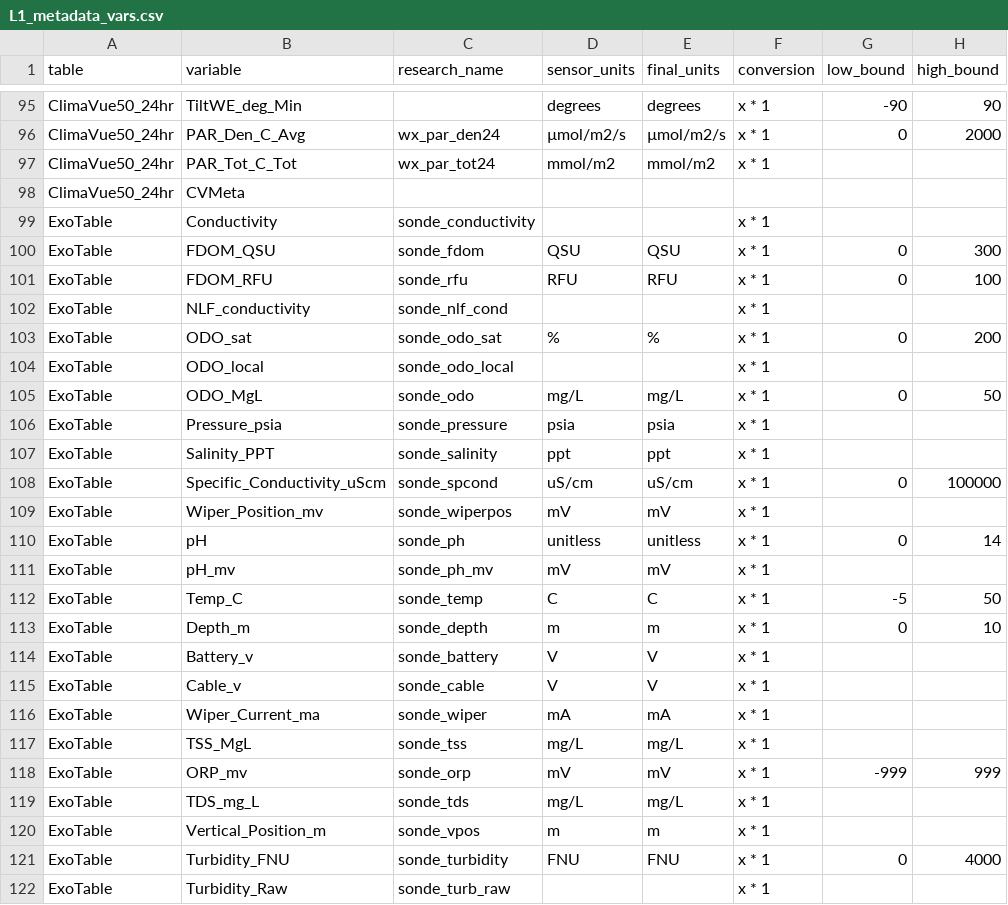
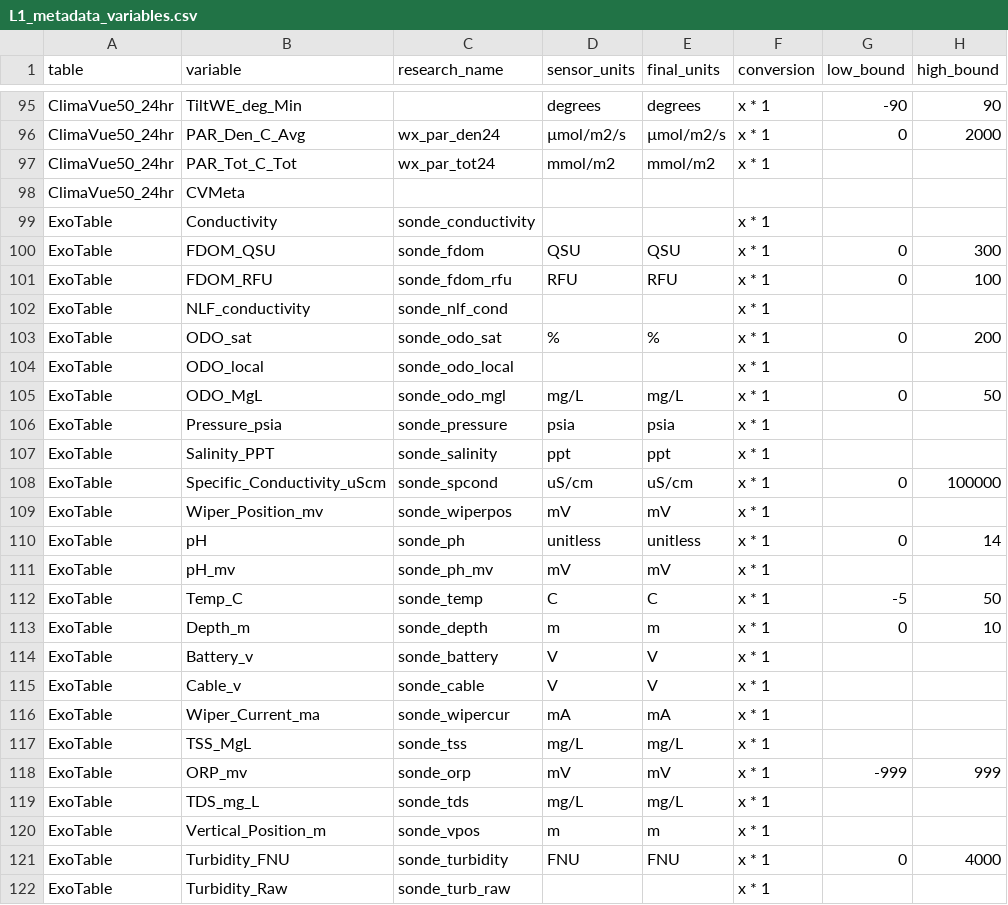
Before and after one commit to COMPASS-DOE/data-workflows, a CSV file: synoptic/metadata/L1_metadata/L1_metadata_variables.csv (was synoptic/metadata/L1_metadata/L1_metadata_vars.csv), drawn as a sheet; only a part is shown, gaps mark what is left out; the diff names each change by its address in the sheet, - before the commit and + after, or states it on an @@ line.

Commit message:
Fix some research_name entries and rename metadata file

```diff
--- a/synoptic/metadata/L1_metadata/L1_metadata_vars.csv
+++ b/synoptic/metadata/L1_metadata/L1_metadata_variables.csv
-C101 (research_name): sonde_rfu
+C101 (research_name): sonde_fdom_rfu
-C105 (research_name): sonde_odo
+C105 (research_name): sonde_odo_mgl
-C116 (research_name): sonde_wiper
+C116 (research_name): sonde_wipercur
```
Also changed, not shown: 2 other files.
